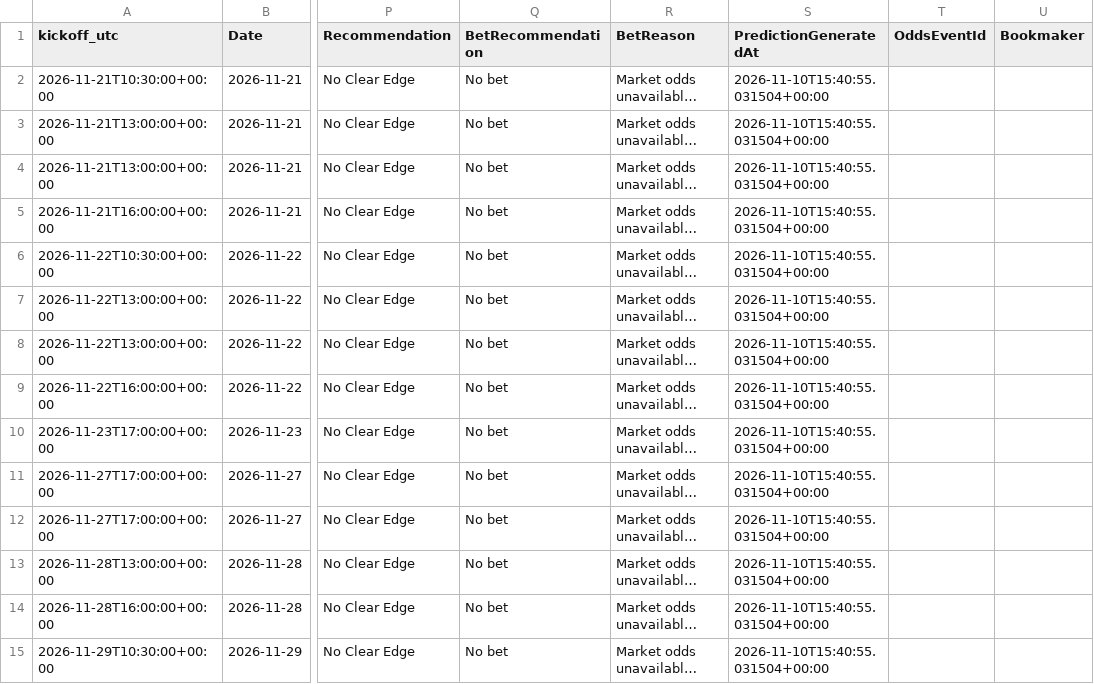
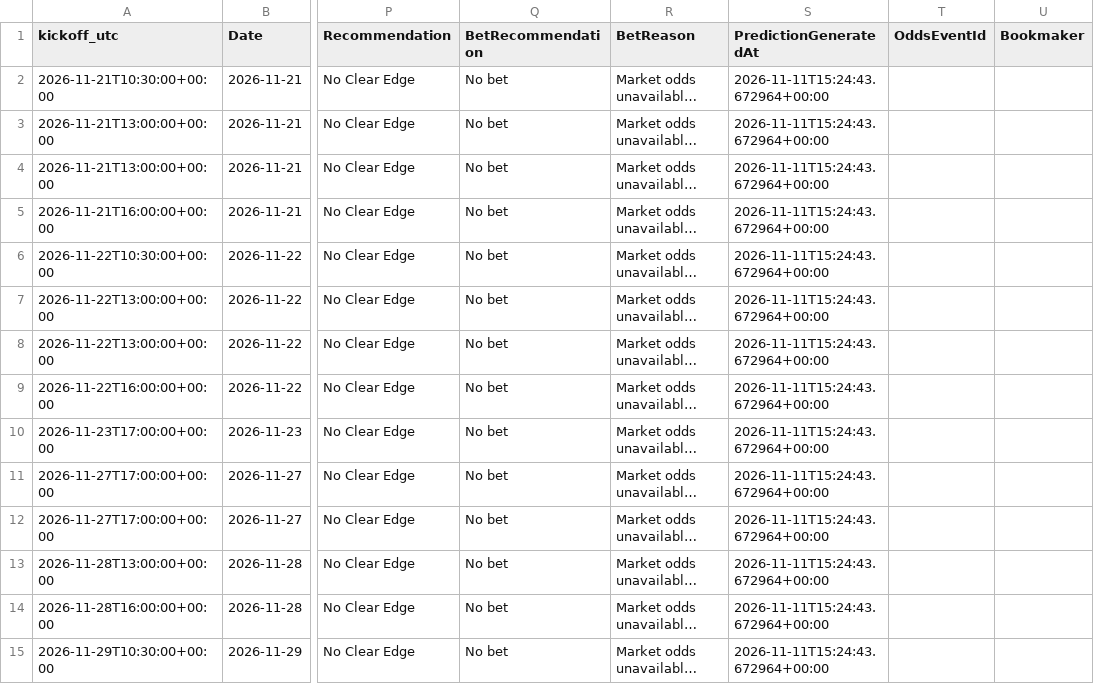
Before and after one commit to gmalbert/turkey-soccer, a CSV file: data_files/upcoming_predictions.csv, drawn as a sheet; only a part is shown, gaps mark what is left out; long unchanged cells end in …; the diff covers the shown part only; the diff names each change by its address in the sheet, - before the commit and + after, or states it on an @@ line.

```diff
--- a/data_files/upcoming_predictions.csv
+++ b/data_files/upcoming_predictions.csv
-S2:S15 (PredictionGeneratedAt): 2026-11-10T15:40:55.031504+00:00
+S2:S15 (PredictionGeneratedAt): 2026-11-11T15:24:43.672964+00:00
```
Also changed, not shown: 31 edited cells elsewhere in this file, data_files/poisson_metrics_history.csv, 9 other files.
